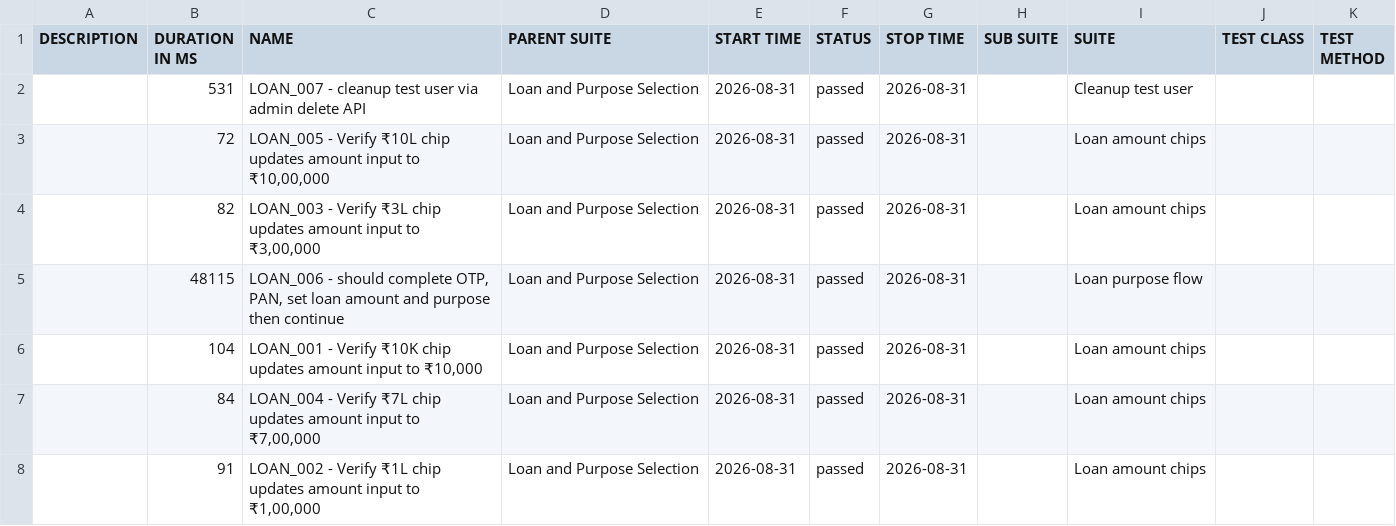
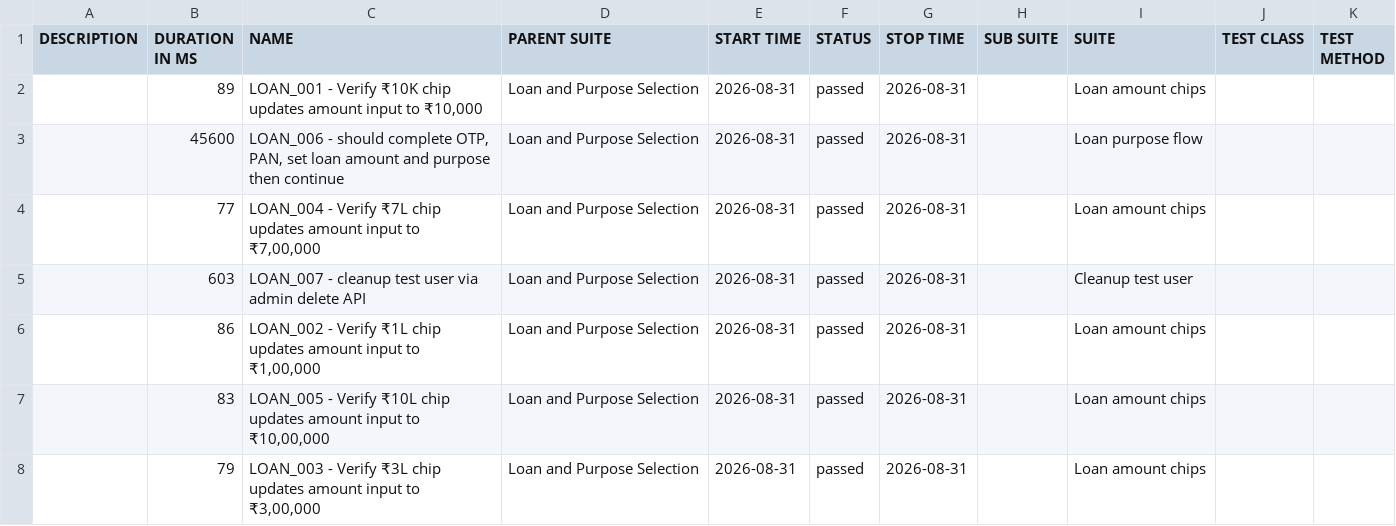
Before and after one commit to Rajat-Shakya/DigitalLandingAutomation-allure-report, a CSV file: data/suites.csv, drawn as a sheet.

```diff
--- a/data/suites.csv
+++ b/data/suites.csv
@@ -1,8 +1,8 @@
 "DESCRIPTION","DURATION IN MS","NAME","PARENT SUITE","START TIME","STATUS","STOP TIME","SUB SUITE","SUITE","TEST CLASS","TEST METHOD"
-"","531","LOAN_007 - cleanup test user via admin delete API","Loan and Purpose Selection","2026-08-31","passed","2026-08-31","","Cleanup test user","",""
-"","72","LOAN_005 - Verify ₹10L chip updates amount input to ₹10,00,000","Loan and Purpose Selection","2026-08-31","passed","2026-08-31","","Loan amount chips","",""
-"","82","LOAN_003 - Verify ₹3L chip updates amount input to ₹3,00,000","Loan and Purpose Selection","2026-08-31","passed","2026-08-31","","Loan amount chips","",""
-"","48115","LOAN_006 - should complete OTP, PAN, set loan amount and purpose then continue","Loan and Purpose Selection","2026-08-31","passed","2026-08-31","","Loan purpose flow","",""
-"","104","LOAN_001 - Verify ₹10K chip updates amount input to ₹10,000","Loan and Purpose Selection","2026-08-31","passed","2026-08-31","","Loan amount chips","",""
-"","84","LOAN_004 - Verify ₹7L chip updates amount input to ₹7,00,000","Loan and Purpose Selection","2026-08-31","passed","2026-08-31","","Loan amount chips","",""
-"","91","LOAN_002 - Verify ₹1L chip updates amount input to ₹1,00,000","Loan and Purpose Selection","2026-08-31","passed","2026-08-31","","Loan amount chips","",""
+"","89","LOAN_001 - Verify ₹10K chip updates amount input to ₹10,000","Loan and Purpose Selection","2026-08-31","passed","2026-08-31","","Loan amount chips","",""
+"","45600","LOAN_006 - should complete OTP, PAN, set loan amount and purpose then continue","Loan and Purpose Selection","2026-08-31","passed","2026-08-31","","Loan purpose flow","",""
+"","77","LOAN_004 - Verify ₹7L chip updates amount input to ₹7,00,000","Loan and Purpose Selection","2026-08-31","passed","2026-08-31","","Loan amount chips","",""
+"","603","LOAN_007 - cleanup test user via admin delete API","Loan and Purpose Selection","2026-08-31","passed","2026-08-31","","Cleanup test user","",""
+"","86","LOAN_002 - Verify ₹1L chip updates amount input to ₹1,00,000","Loan and Purpose Selection","2026-08-31","passed","2026-08-31","","Loan amount chips","",""
+"","83","LOAN_005 - Verify ₹10L chip updates amount input to ₹10,00,000","Loan and Purpose Selection","2026-08-31","passed","2026-08-31","","Loan amount chips","",""
+"","79","LOAN_003 - Verify ₹3L chip updates amount input to ₹3,00,000","Loan and Purpose Selection","2026-08-31","passed","2026-08-31","","Loan amount chips","",""
```
Also changed, not shown: 41 other files.
